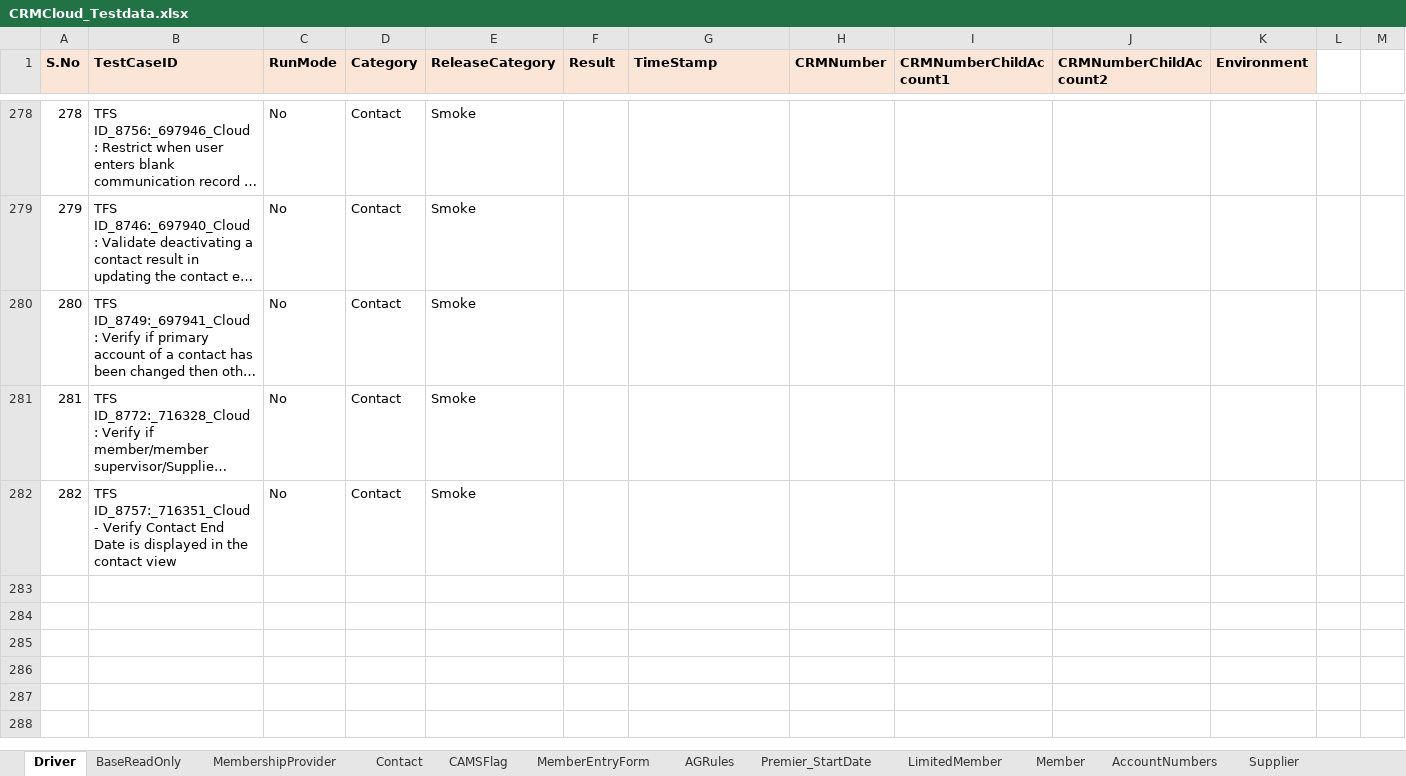
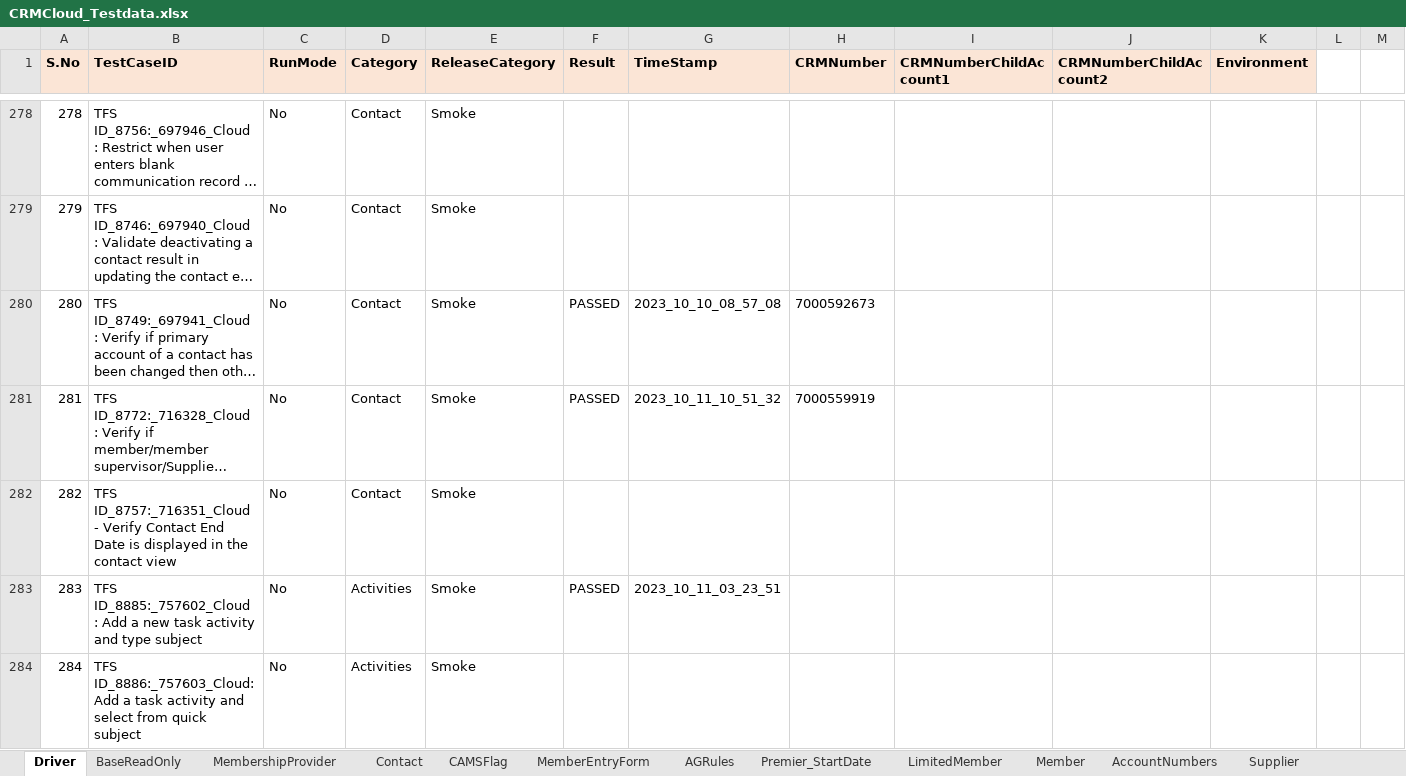
Before and after one commit to FaridhahN/Dynamics_CRM_Cloud_2023_Wave1, an Excel workbook: data/CRMCloud_Testdata.xlsx, sheet Driver, drawn as a sheet; only a part is shown, gaps mark what is left out; long unchanged cells end in …; values as stored, in another font and other column widths than the file's, no borders; the diff covers the shown part only; the diff names each change by its address in the sheet, - before the commit and + after, or states it on an @@ line.

Commit message:
Committing Activities Changes

```diff
--- a/data/CRMCloud_Testdata.xlsx (sheet Driver)
+++ b/data/CRMCloud_Testdata.xlsx (sheet Driver)
-F280:F281 (Result): (empty)
+F280:F281 (Result): PASSED
-G280 (TimeStamp): (empty)
+G280 (TimeStamp): 2023_10_10_08_57_08
-H280 (CRMNumber): (empty)
+H280 (CRMNumber): 7000592673
-G281 (TimeStamp): (empty)
+G281 (TimeStamp): 2023_10_11_10_51_32
-H281 (CRMNumber): (empty)
+H281 (CRMNumber): 7000559919
+row 283: 283 | TFS ID_8885:_757602_Cloud : Add a new task activity and type subject | No | Activities | Smoke | PASSED | 2023_10_11_03_23_51
+row 284: 284 | TFS ID_8886:_757603_Cloud: Add a task activity and select from quick subject | No | Activities | Smoke
```
Also changed, not shown: 14 added rows and 71 edited cells elsewhere in this sheet, sheet Supplier, other sheet tabs, 12 other files.
